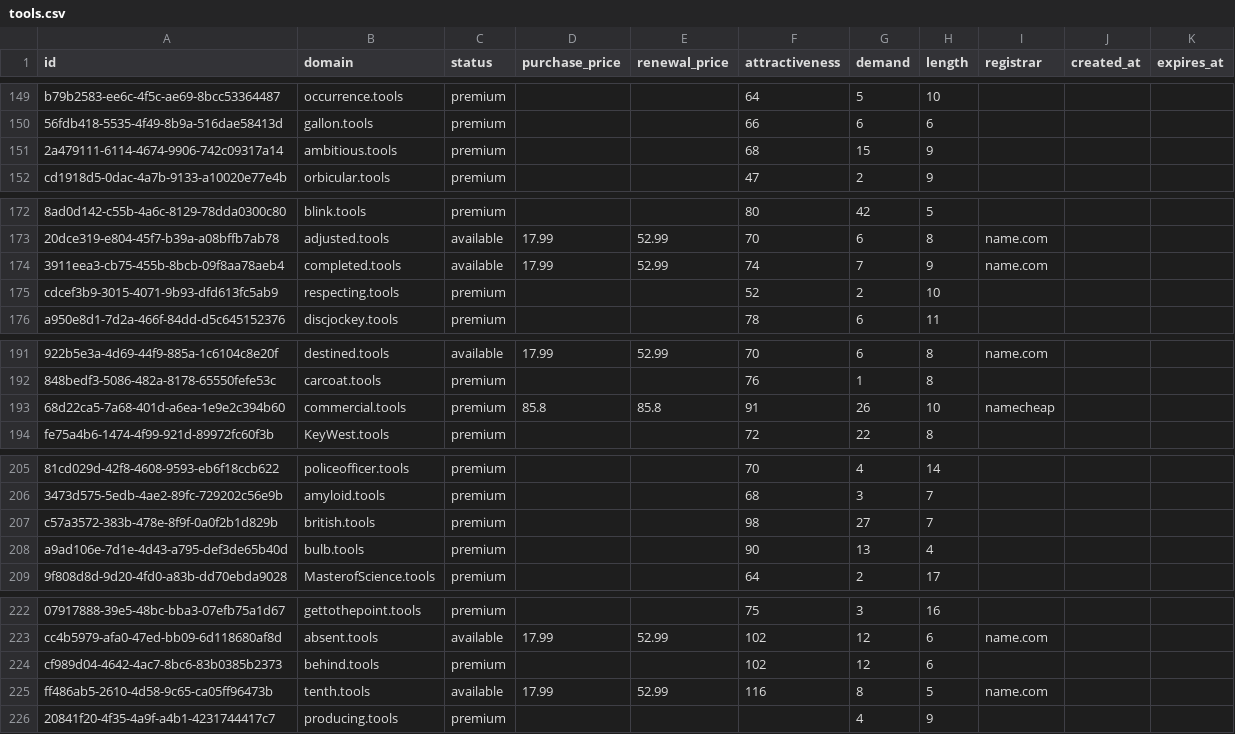
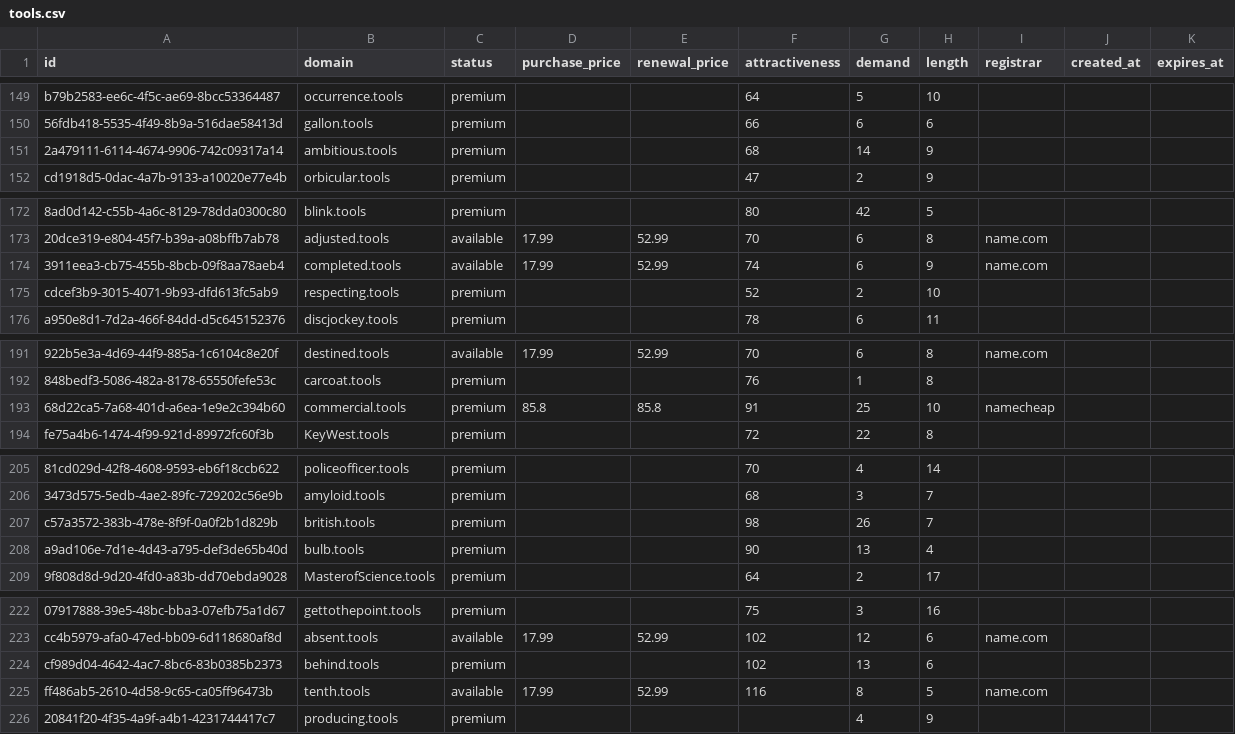
Before and after one commit to UniqueDomains/tools-oneword-domains, a CSV file: tools.csv, drawn as a sheet; only a part is shown, gaps mark what is left out; the diff covers the shown part only; the diff names each change by its address in the sheet, - before the commit and + after, or states it on an @@ line.

```diff
--- a/tools.csv
+++ b/tools.csv
-G151 (demand): 15
+G151 (demand): 14
-G174 (demand): 7
+G174 (demand): 6
-G193 (demand): 26
+G193 (demand): 25
-G207 (demand): 27
+G207 (demand): 26
-G224 (demand): 12
+G224 (demand): 13
```
Also changed, not shown: 1 removed row and 140 edited cells elsewhere in this file, 4 other files.
